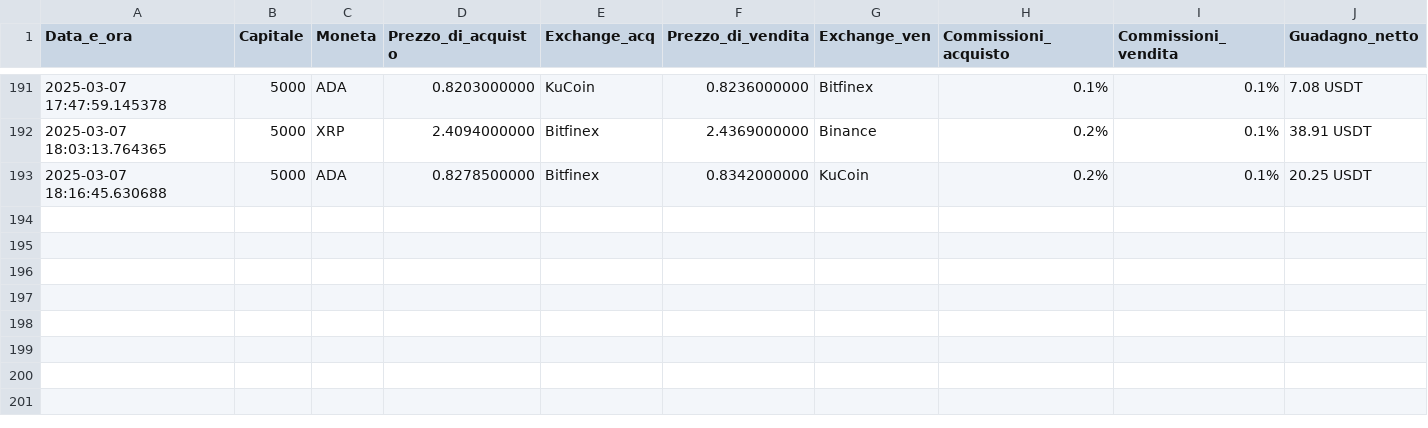
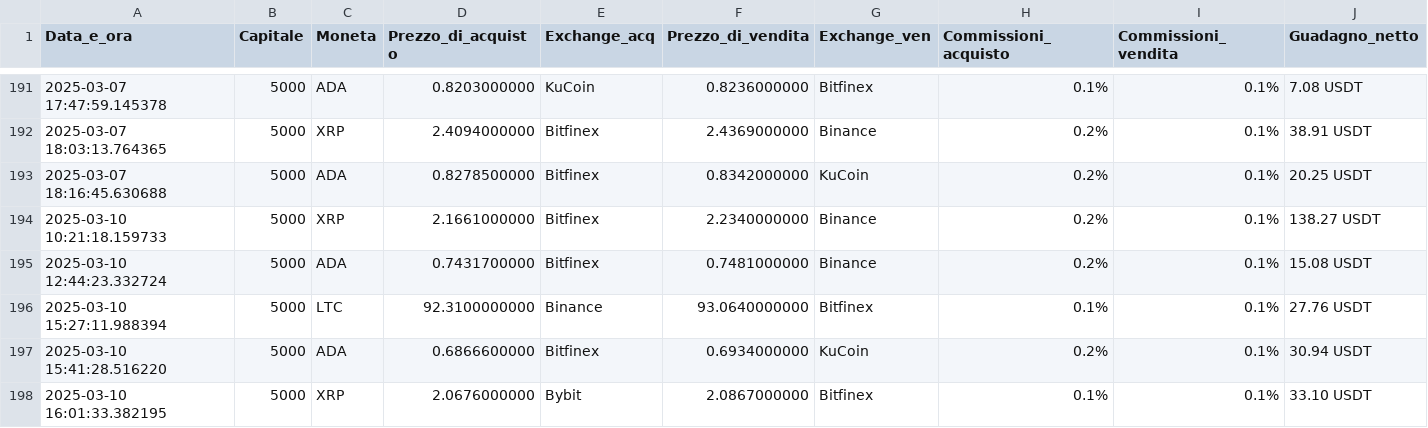
Before and after one commit to FabioBiit/MARKET, a CSV file: risultati_arbitraggio_new_market_positivo_v2.csv, drawn as a sheet; only a part is shown, gaps mark what is left out; the diff names each change by its address in the sheet, - before the commit and + after, or states it on an @@ line.

Commit message:
New Market Prices

```diff
--- a/risultati_arbitraggio_new_market_positivo_v2.csv
+++ b/risultati_arbitraggio_new_market_positivo_v2.csv
+row 194: 2025-03-10 10:21:18.159733 | 5000 | XRP | 2.1661000000 | Bitfinex | 2.2340000000 | Binance | 0.2% | 0.1% | 138.27 USDT
+row 195: 2025-03-10 12:44:23.332724 | 5000 | ADA | 0.7431700000 | Bitfinex | 0.7481000000 | Binance | 0.2% | 0.1% | 15.08 USDT
+row 196: 2025-03-10 15:27:11.988394 | 5000 | LTC | 92.3100000000 | Binance | 93.0640000000 | Bitfinex | 0.1% | 0.1% | 27.76 USDT
+row 197: 2025-03-10 15:41:28.516220 | 5000 | ADA | 0.6866600000 | Bitfinex | 0.6934000000 | KuCoin | 0.2% | 0.1% | 30.94 USDT
+row 198: 2025-03-10 16:01:33.382195 | 5000 | XRP | 2.0676000000 | Bybit | 2.0867000000 | Bitfinex | 0.1% | 0.1% | 33.10 USDT
```
